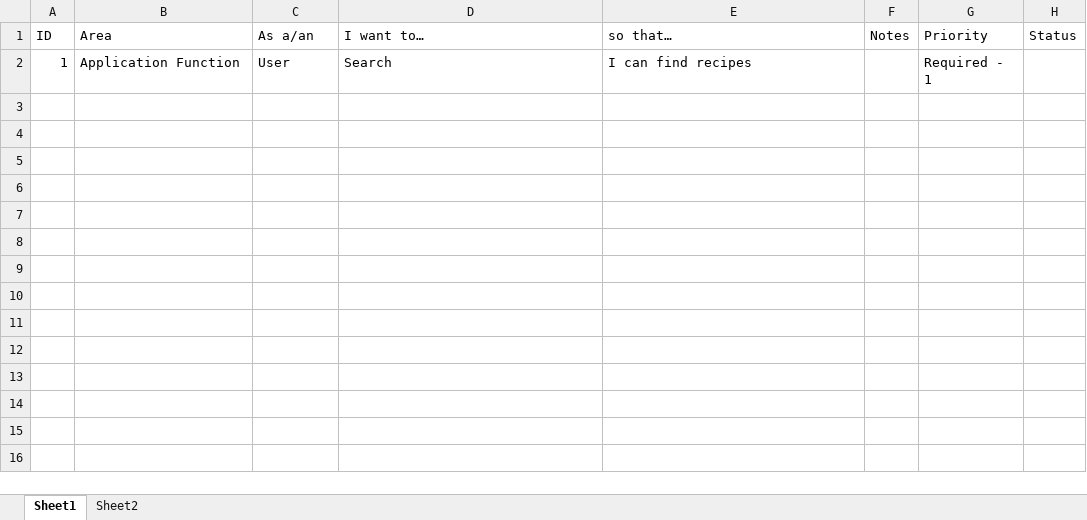
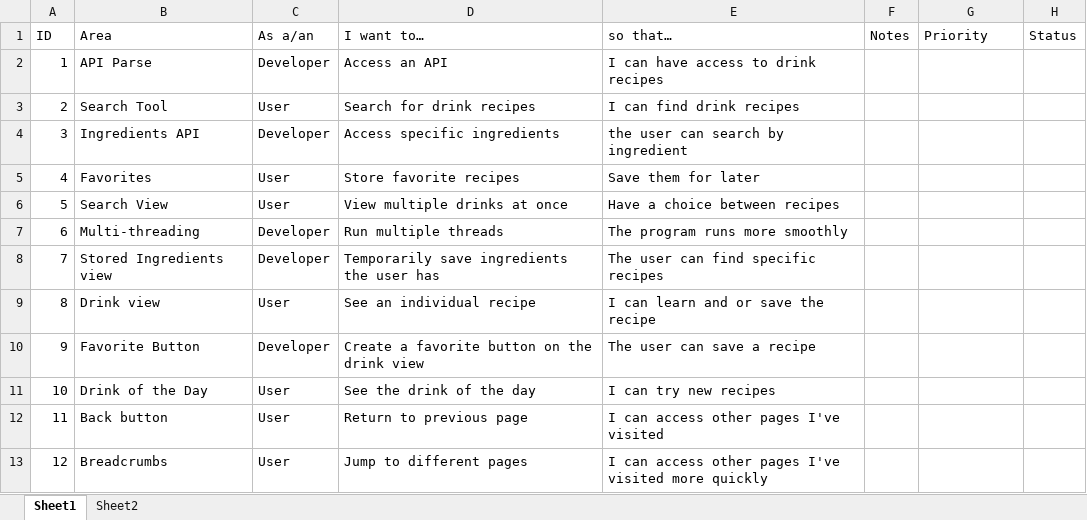
Before and after one commit to vuef/CS370DrinkApp, an Excel workbook: ProductBacklog.xlsx, sheet Sheet1, drawn as a sheet; values as stored, in another font and other column widths than the file's, no borders; table styles not drawn; removed rows and columns are numbered as before the commit, all else as after; the diff names each change by its address in the sheet, - before the commit and + after, or states it on an @@ line.

Commit message:
Updated PBL

```diff
--- a/ProductBacklog.xlsx (sheet Sheet1)
+++ b/ProductBacklog.xlsx (sheet Sheet1)
-row 2: 1 | Application Function | User | Search | I can find recipes |  | Required - 1
+row 2: 1 | API Parse | Developer | Access an API | I can have access to drink recipes
+row 3: 2 | Search Tool | User | Search for drink recipes | I can find drink recipes
+row 4: 3 | Ingredients API | Developer | Access specific ingredients | the user can search by ingredient
+row 5: 4 | Favorites | User | Store favorite recipes | Save them for later
+row 6: 5 | Search View | User | View multiple drinks at once | Have a choice between recipes
+row 7: 6 | Multi-threading | Developer | Run multiple threads | The program runs more smoothly
+row 8: 7 | Stored Ingredients view | Developer | Temporarily save ingredients the user has | The user can find specific recipes
+row 9: 8 | Drink view | User | See an individual recipe | I can learn and or save the recipe
+row 10: 9 | Favorite Button | Developer | Create a favorite button on the drink view | The user can save a recipe
+row 11: 10 | Drink of the Day | User | See the drink of the day | I can try new recipes
+row 12: 11 | Back button | User | Return to previous page | I can access other pages I've visited
+row 13: 12 | Breadcrumbs | User | Jump to different pages | I can access other pages I've visited more quickly
```
